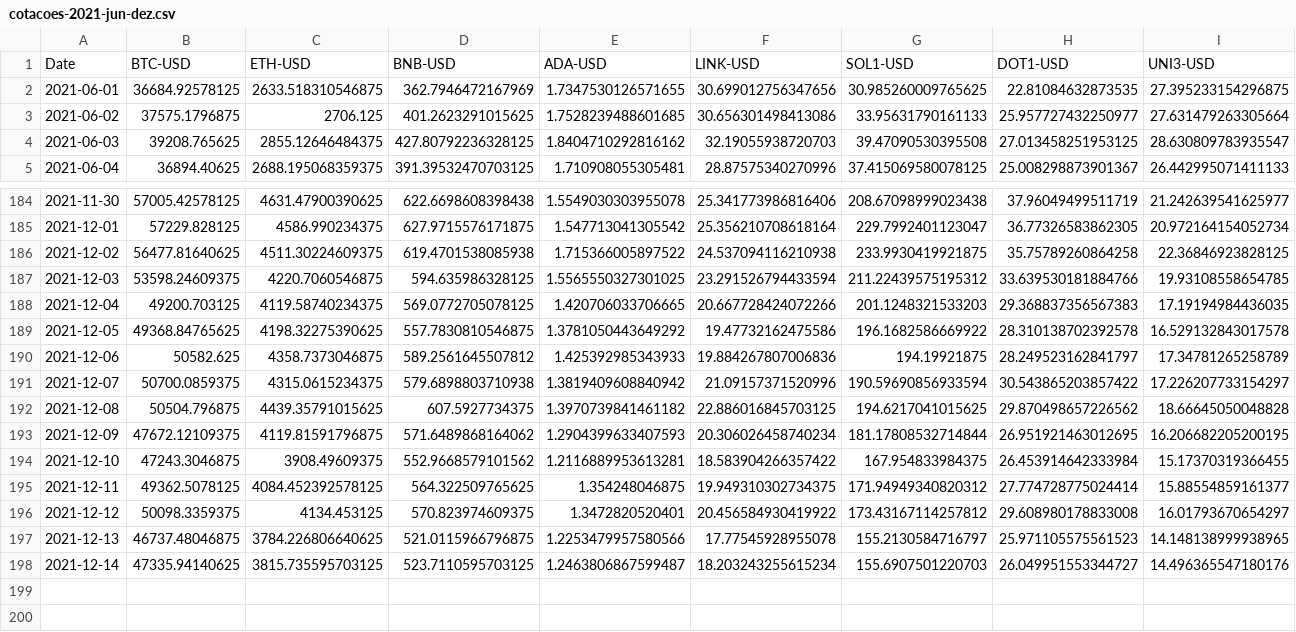
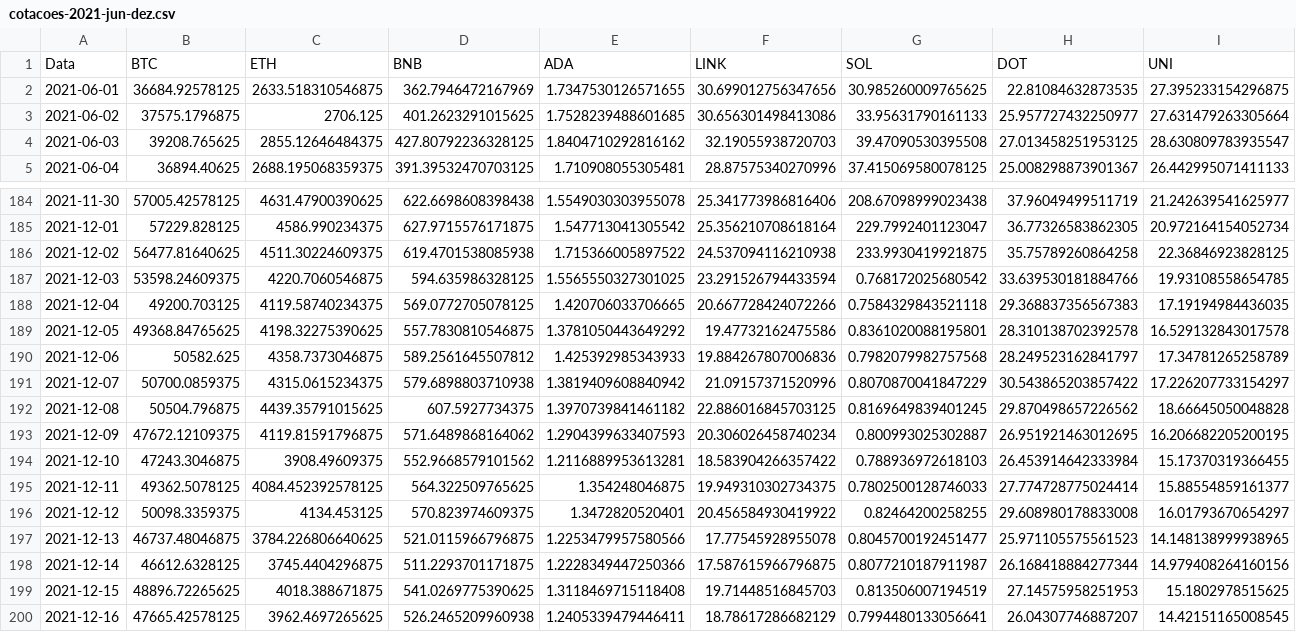
Before and after one commit to lamartinet/cripto, a CSV file: portfolio/dados/cotacoes-2021-jun-dez.csv, drawn as a sheet; only a part is shown, gaps mark what is left out; removed rows and columns are numbered as before the commit, all else as after; rows hold the shown columns only; the diff covers the shown part only; the diff names each change by its address in the sheet, - before the commit and + after, or states it on an @@ line.

```diff
--- a/portfolio/dados/cotacoes-2021-jun-dez.csv
+++ b/portfolio/dados/cotacoes-2021-jun-dez.csv
-row 1: Date | BTC-USD | ETH-USD | BNB-USD | ADA-USD | LINK-USD | SOL1-USD | DOT1-USD | UNI3-USD
+row 1: Data | BTC | ETH | BNB | ADA | LINK | SOL | DOT | UNI
-G187: 211.22439575195312
+G187: 0.768172025680542
-G188: 201.1248321533203
+G188: 0.7584329843521118
-G189: 196.1682586669922
+G189: 0.8361020088195801
-G190: 194.19921875
+G190: 0.7982079982757568
-G191: 190.59690856933594
+G191: 0.8070870041847229
-G192: 194.6217041015625
+G192: 0.8169649839401245
-G193: 181.17808532714844
+G193: 0.800993025302887
-G194: 167.954833984375
+G194: 0.788936972618103
-G195: 171.94949340820312
+G195: 0.7802500128746033
-G196: 173.43167114257812
+G196: 0.82464200258255
-G197: 155.2130584716797
+G197: 0.8045700192451477
-B198: 47335.94140625
+B198: 46612.6328125
-C198: 3815.735595703125
+C198: 3745.4404296875
-D198: 523.7110595703125
+D198: 511.2293701171875
-E198: 1.2463806867599487
+E198: 1.2228349447250366
-F198: 18.203243255615234
+F198: 17.587615966796875
-G198: 155.6907501220703
+G198: 0.8077210187911987
-H198: 26.049951553344727
+H198: 26.168418884277344
-I198: 14.496365547180176
+I198: 14.979408264160156
+row 199: 2021-12-15 | 48896.72265625 | 4018.388671875 | 541.0269775390625 | 1.3118469715118408 | 19.71448516845703 | 0.813506007194519 | 27.14575958251953 | 15.1802978515625
+row 200: 2021-12-16 | 47665.42578125 | 3962.4697265625 | 526.2465209960938 | 1.2405339479446411 | 18.78617286682129 | 0.7994480133056641 | 26.04307746887207 | 14.42151165008545
```
Also changed, not shown: 6 edited cells elsewhere in this file, portfolio/dados/btc-2018.csv, portfolio/dados/cake-2021-abr.csv, 7 other files.
